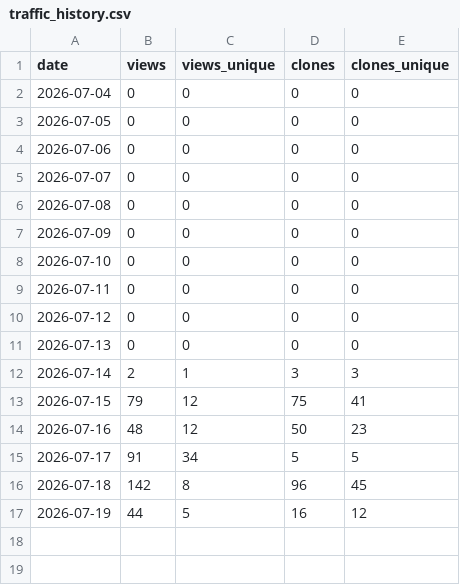
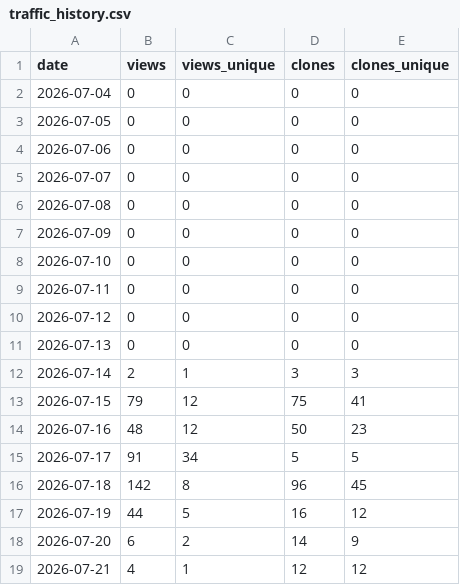
Before and after one commit to jianwu-atlas/jwtools, a CSV file: traffic_history.csv, drawn as a sheet; the diff names each change by its address in the sheet, - before the commit and + after, or states it on an @@ line.

```diff
--- a/traffic_history.csv
+++ b/traffic_history.csv
+row 18: 2026-07-20 | 6 | 2 | 14 | 9
+row 19: 2026-07-21 | 4 | 1 | 12 | 12
```
Also changed, not shown: 4 other files.
